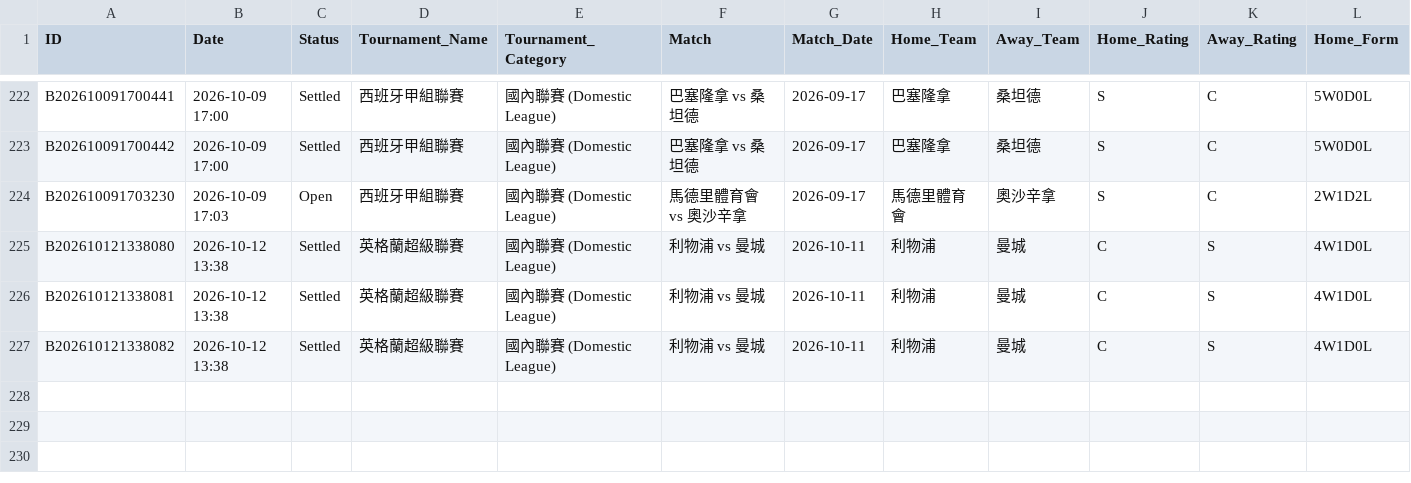
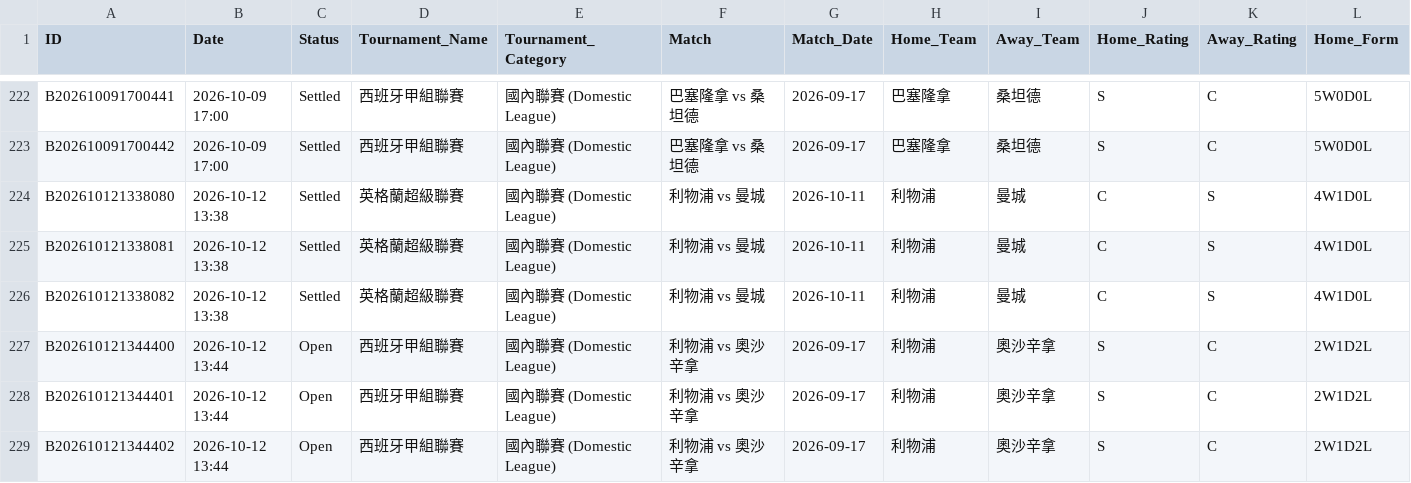
Before and after one commit to tipsme98/FB-app, a CSV file: football_betting_db.csv, drawn as a sheet; only a part is shown, gaps mark what is left out; removed rows and columns are numbered as before the commit, all else as after; rows hold the shown columns only; the diff names each change by its address in the sheet, - before the commit and + after, or states it on an @@ line.

Commit message:
Auto-update football_betting_db.csv via Streamlit App [2026-10-12 13:44:40]

```diff
--- a/football_betting_db.csv
+++ b/football_betting_db.csv
-row 224: B202610091703230 | 2026-10-09 17:03 | Open | 西班牙甲組聯賽 | 國內聯賽 (Domestic League) | 馬德里體育會 vs 奧沙辛拿 | 2026-09-17 | 馬德里體育會 | 奧沙辛拿 | S | C | 2W1D2L
+row 227: B202610121344400 | 2026-10-12 13:44 | Open | 西班牙甲組聯賽 | 國內聯賽 (Domestic League) | 利物浦 vs 奧沙辛拿 | 2026-09-17 | 利物浦 | 奧沙辛拿 | S | C | 2W1D2L
+row 228: B202610121344401 | 2026-10-12 13:44 | Open | 西班牙甲組聯賽 | 國內聯賽 (Domestic League) | 利物浦 vs 奧沙辛拿 | 2026-09-17 | 利物浦 | 奧沙辛拿 | S | C | 2W1D2L
+row 229: B202610121344402 | 2026-10-12 13:44 | Open | 西班牙甲組聯賽 | 國內聯賽 (Domestic League) | 利物浦 vs 奧沙辛拿 | 2026-09-17 | 利物浦 | 奧沙辛拿 | S | C | 2W1D2L
```
